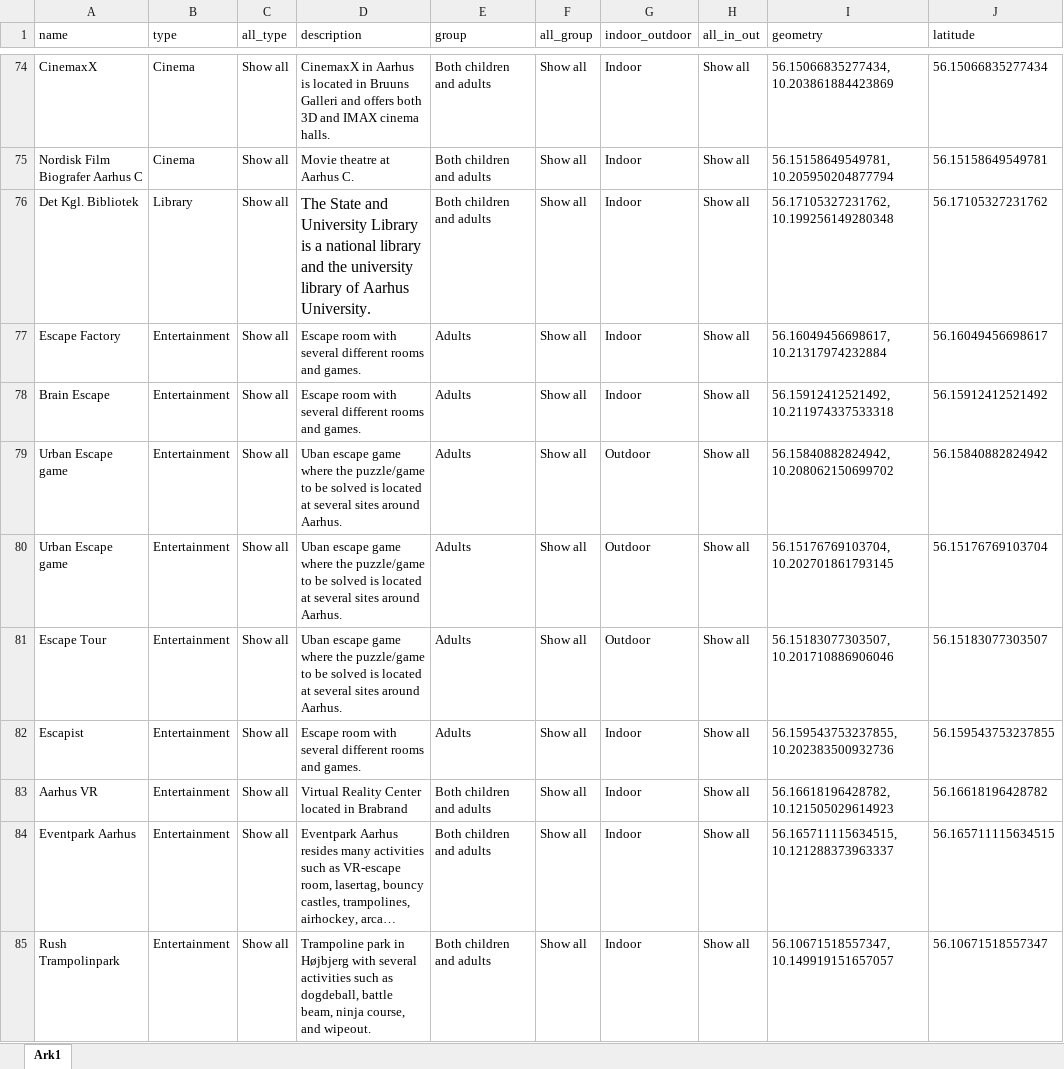
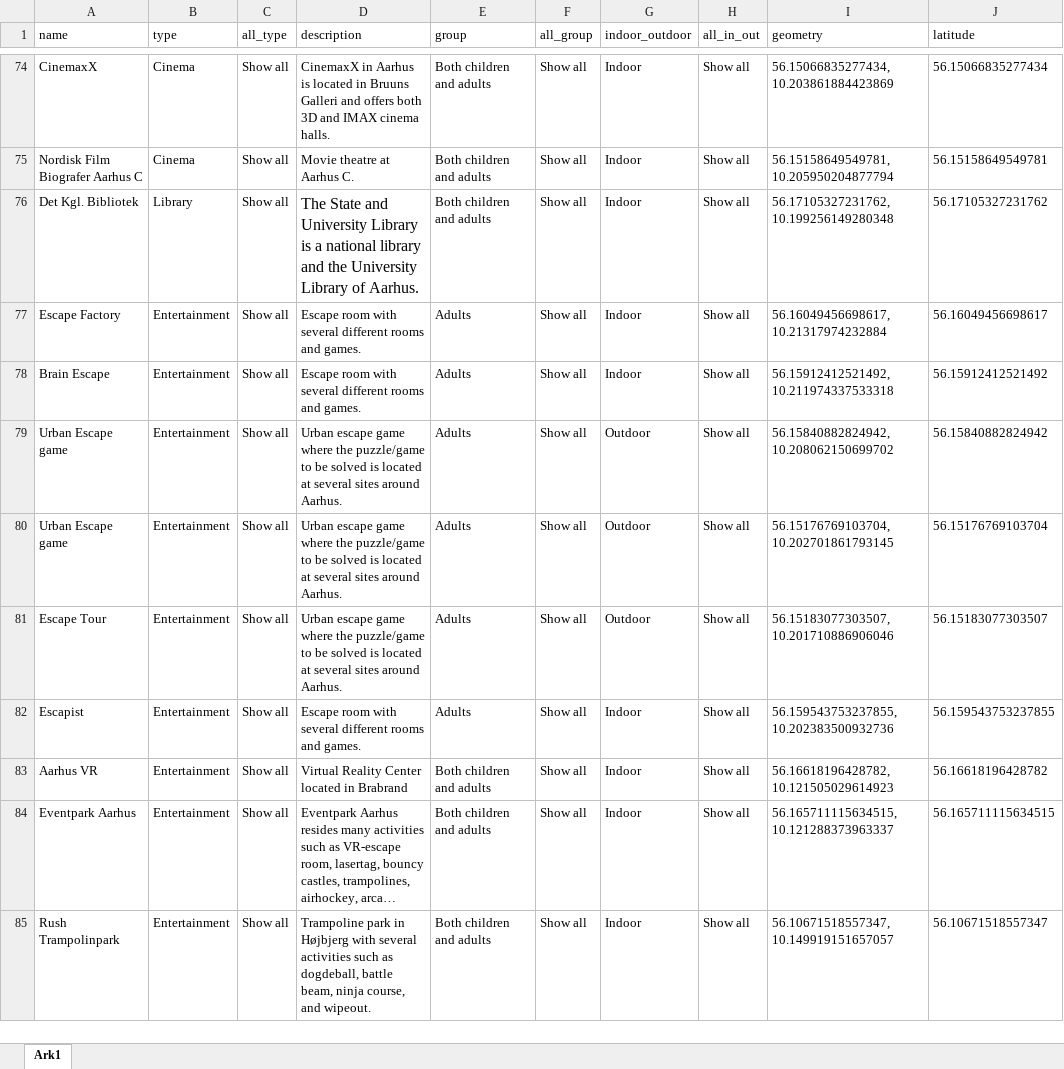
Before and after one commit to rikkeuldbaek/DiscoverAarhus, an Excel workbook: data/DiscoverAarhus.xlsx, sheet Ark1, drawn as a sheet; only a part is shown, gaps mark what is left out; long unchanged cells end in …; values as stored, in another font and other column widths than the file's, no borders; the diff covers the shown part only; the diff names each change by its address in the sheet, - before the commit and + after, or states it on an @@ line.

```diff
--- a/data/DiscoverAarhus.xlsx (sheet Ark1)
+++ b/data/DiscoverAarhus.xlsx (sheet Ark1)
-D76 (description): …and the university library of Aarhus University.
+D76 (description): …and the University Library of Aarhus.
-D79:D81 (description): Uban escape game…
+D79:D81 (description): Urban escape game…
```
Also changed, not shown: 21 edited cells and cell formats elsewhere in this sheet, 2 other files.
